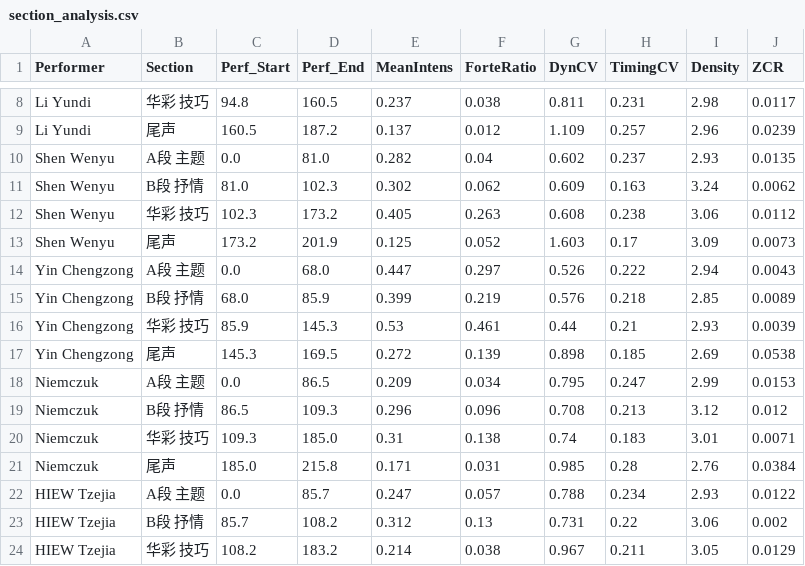
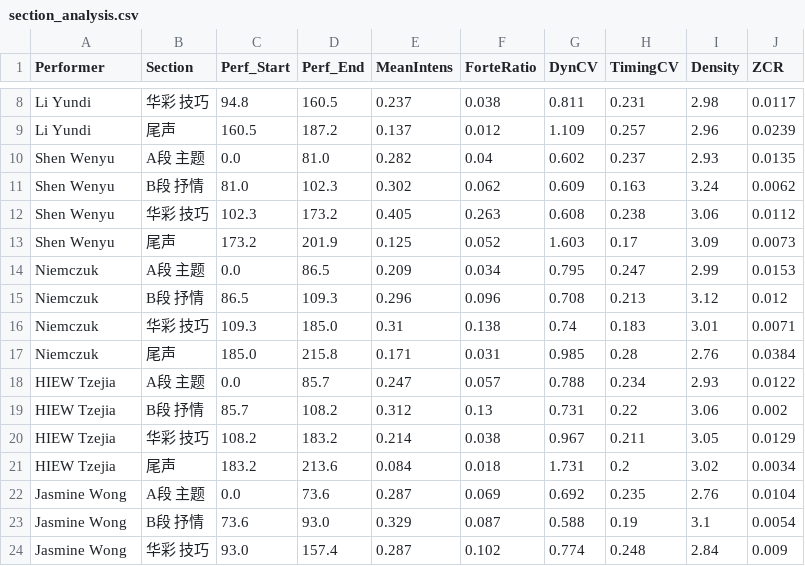
Before and after one commit to xtzx402/piano-performance-analysis, a CSV file: results_ultimate/section_analysis.csv, drawn as a sheet; only a part is shown, gaps mark what is left out; the shorter side is filled out with more unchanged rows; the diff names each change by its address in the sheet, - before the commit and + after, or states it on an @@ line.

```diff
--- a/results_ultimate/section_analysis.csv
+++ b/results_ultimate/section_analysis.csv
-row 14: Yin Chengzong | A段 主题 | 0.0 | 68.0 | 0.447 | 0.297 | 0.526 | 0.222 | 2.94 | 0.0043
-row 15: Yin Chengzong | B段 抒情 | 68.0 | 85.9 | 0.399 | 0.219 | 0.576 | 0.218 | 2.85 | 0.0089
-row 16: Yin Chengzong | 华彩 技巧 | 85.9 | 145.3 | 0.53 | 0.461 | 0.44 | 0.21 | 2.93 | 0.0039
-row 17: Yin Chengzong | 尾声 | 145.3 | 169.5 | 0.272 | 0.139 | 0.898 | 0.185 | 2.69 | 0.0538
```
Also changed, not shown: results_ultimate/score_vs_performers.csv, 20 other files.
